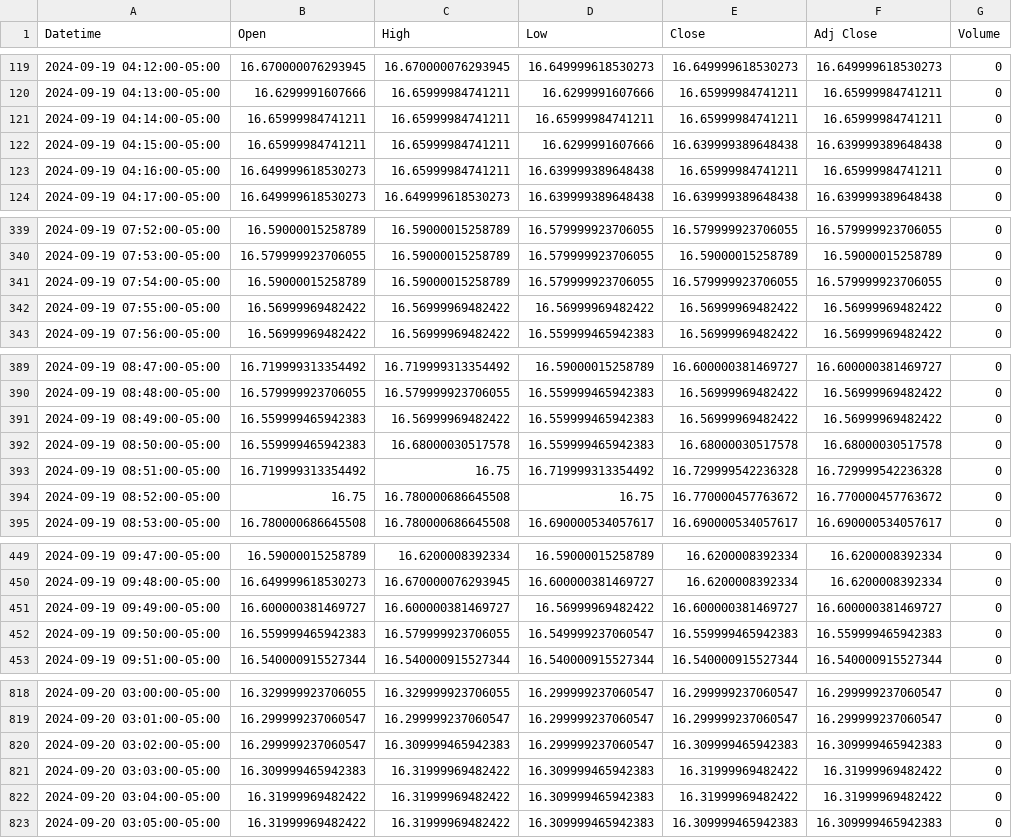
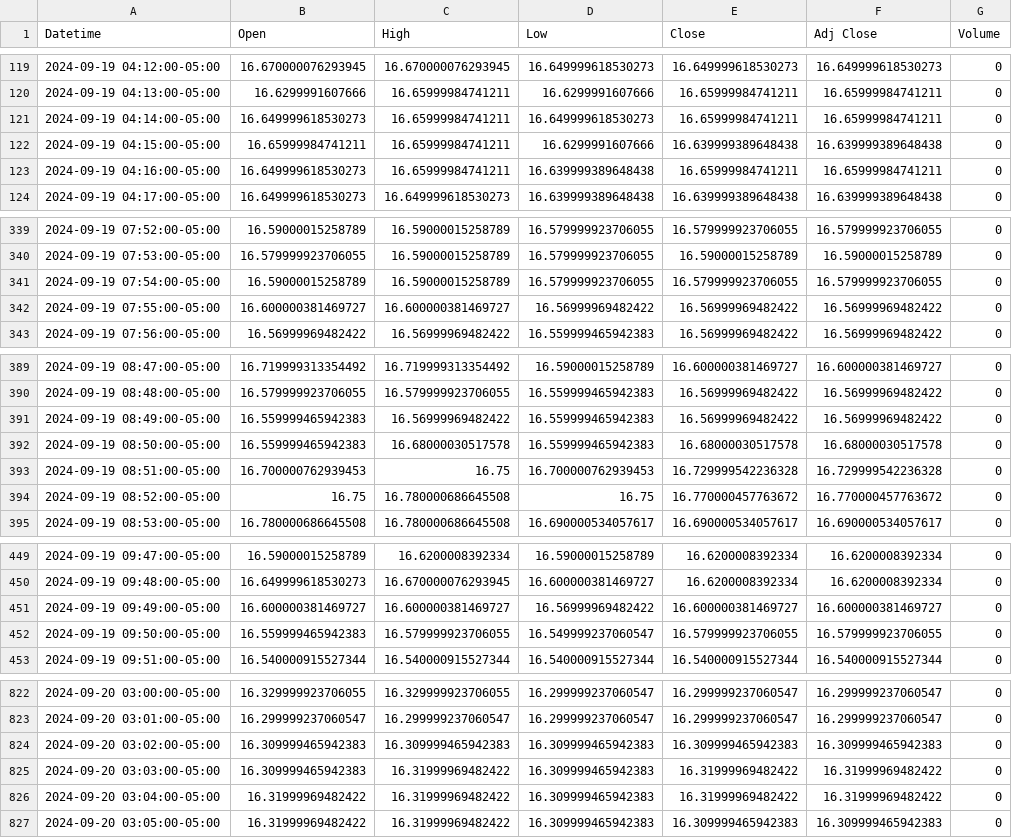
Before and after one commit to patorn/invest-data, a CSV file: data/vix_1m.csv, drawn as a sheet; only a part is shown, gaps mark what is left out; the diff covers the shown part only.

```diff
--- a/data/vix_1m.csv
+++ b/data/vix_1m.csv
@@ -120,3 +120,3 @@ Datetime,Open,High,Low,Close,Adj Close,Volume
 2024-09-19 04:13:00-05:00,16.6299991607666,16.65999984741211,16.6299991607666,16.65999984741211,16.65999984741211,0
-2024-09-19 04:14:00-05:00,16.65999984741211,16.65999984741211,16.65999984741211,16.65999984741211,16.65999984741211,0
+2024-09-19 04:14:00-05:00,16.649999618530273,16.65999984741211,16.649999618530273,16.65999984741211,16.65999984741211,0
 2024-09-19 04:15:00-05:00,16.65999984741211,16.65999984741211,16.6299991607666,16.639999389648438,16.639999389648438,0
@@ -341,3 +341,3 @@ Datetime,Open,High,Low,Close,Adj Close,Volume
 2024-09-19 07:54:00-05:00,16.59000015258789,16.59000015258789,16.579999923706055,16.579999923706055,16.579999923706055,0
-2024-09-19 07:55:00-05:00,16.56999969482422,16.56999969482422,16.56999969482422,16.56999969482422,16.56999969482422,0
+2024-09-19 07:55:00-05:00,16.600000381469727,16.600000381469727,16.56999969482422,16.56999969482422,16.56999969482422,0
 2024-09-19 07:56:00-05:00,16.56999969482422,16.56999969482422,16.559999465942383,16.56999969482422,16.56999969482422,0
@@ -392,3 +392,3 @@ Datetime,Open,High,Low,Close,Adj Close,Volume
 2024-09-19 08:50:00-05:00,16.559999465942383,16.68000030517578,16.559999465942383,16.68000030517578,16.68000030517578,0
-2024-09-19 08:51:00-05:00,16.719999313354492,16.75,16.719999313354492,16.729999542236328,16.729999542236328,0
+2024-09-19 08:51:00-05:00,16.700000762939453,16.75,16.700000762939453,16.729999542236328,16.729999542236328,0
 2024-09-19 08:52:00-05:00,16.75,16.780000686645508,16.75,16.770000457763672,16.770000457763672,0
@@ -451,3 +451,3 @@ Datetime,Open,High,Low,Close,Adj Close,Volume
 2024-09-19 09:49:00-05:00,16.600000381469727,16.600000381469727,16.56999969482422,16.600000381469727,16.600000381469727,0
-2024-09-19 09:50:00-05:00,16.559999465942383,16.579999923706055,16.549999237060547,16.559999465942383,16.559999465942383,0
+2024-09-19 09:50:00-05:00,16.559999465942383,16.579999923706055,16.549999237060547,16.579999923706055,16.579999923706055,0
 2024-09-19 09:51:00-05:00,16.540000915527344,16.540000915527344,16.540000915527344,16.540000915527344,16.540000915527344,0
@@ -819,3 +823,3 @@ Datetime,Open,High,Low,Close,Adj Close,Volume
 2024-09-20 03:01:00-05:00,16.299999237060547,16.299999237060547,16.299999237060547,16.299999237060547,16.299999237060547,0
-2024-09-20 03:02:00-05:00,16.299999237060547,16.309999465942383,16.299999237060547,16.309999465942383,16.309999465942383,0
+2024-09-20 03:02:00-05:00,16.309999465942383,16.309999465942383,16.309999465942383,16.309999465942383,16.309999465942383,0
 2024-09-20 03:03:00-05:00,16.309999465942383,16.31999969482422,16.309999465942383,16.31999969482422,16.31999969482422,0
```
Also changed, not shown: 7 added rows and 40 edited cells elsewhere in this file, data/vvix_1m.csv.
